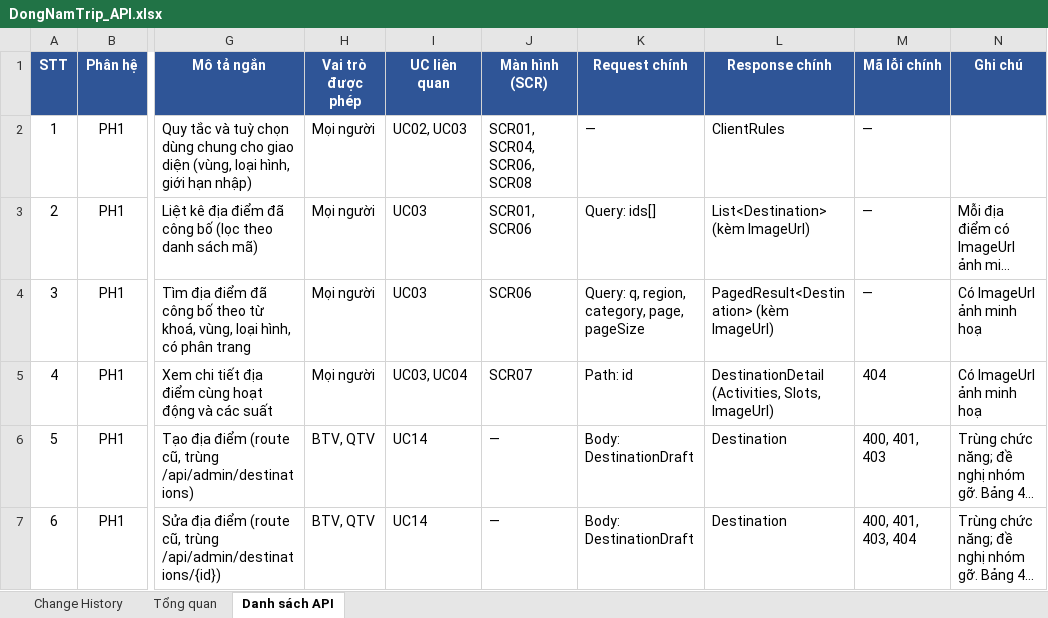
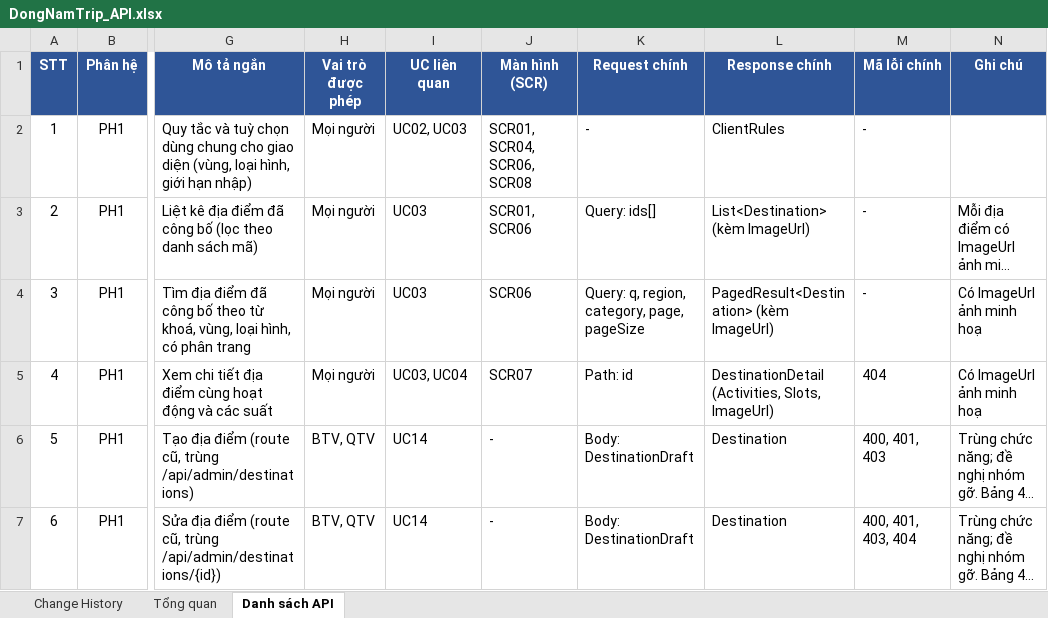
Before and after one commit to K-sewii/tour-booking-management-system, an Excel workbook: docs/DongNamTrip_API.xlsx, sheet Danh sách API, drawn as a sheet; only a part is shown, gaps mark what is left out; long unchanged cells end in …; values as stored, in another font and other column widths than the file's, no borders; charts and pictures not drawn; the diff covers the shown part only; the diff names each change by its address in the sheet, - before the commit and + after, or states it on an @@ line.

```diff
--- a/docs/DongNamTrip_API.xlsx (sheet Danh sách API)
+++ b/docs/DongNamTrip_API.xlsx (sheet Danh sách API)
-K2 (Request chính): —
+K2 (Request chính): -
-M2:M4 (Mã lỗi chính): —
+M2:M4 (Mã lỗi chính): -
-J6:J7 (Màn hình (SCR)): —
+J6:J7 (Màn hình (SCR)): -
```
Also changed, not shown: 23 edited cells elsewhere in this sheet, sheet Tổng quan, charts or pictures, docs/DongNamTrip_AcceptanceCriteria.xlsx, docs/DongNamTrip_StateMachine.xlsx, 9 other files.
